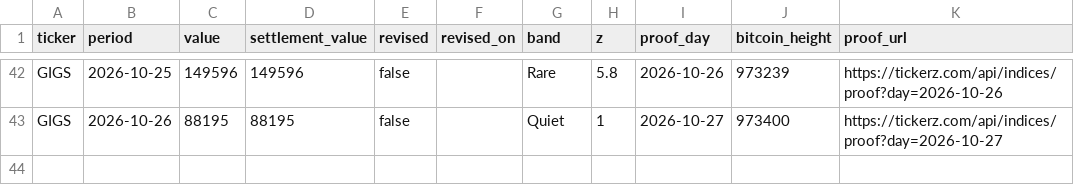
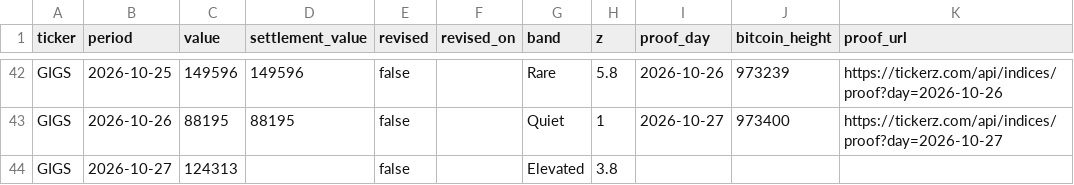
Before and after one commit to tickerzhq/tickerz-open, a CSV file: prints/GIGS.csv, drawn as a sheet; only a part is shown, gaps mark what is left out.

Commit message:
Prints through 2026-10-28

```diff
--- a/prints/GIGS.csv
+++ b/prints/GIGS.csv
@@ -43 +43,2 @@ GIGS,2026-10-25,149596,149596,false,,Rare,5.8,2026-10-26,973239,https://tickerz.
 GIGS,2026-10-26,88195,88195,false,,Quiet,1,2026-10-27,973400,https://tickerz.com/api/indices/proof?day=2026-10-27
+GIGS,2026-10-27,124313,,false,,Elevated,3.8,,,
```
Also changed, not shown: prints/MINTS.csv, prints/WAGE.csv.
